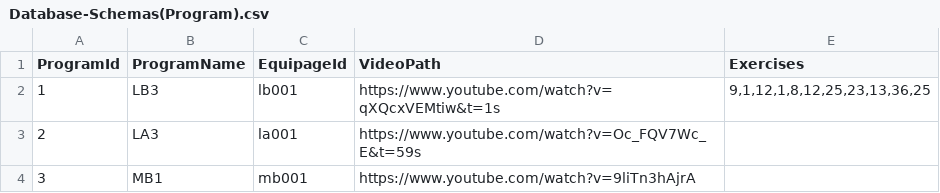
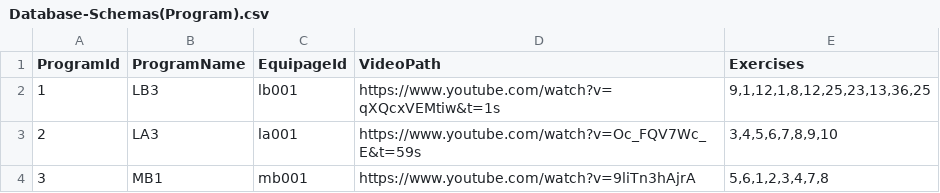
Before and after one commit to Cvangen91/APP200V, a CSV file: Learning2Judge-backend/data/Database-Schemas(Program).csv, drawn as a sheet.

Commit message:
Adds backend documentation and implements improvements to the Programs API, including exercise handling. Updates the data load command to include exercises associated with programs and adjusts schemas to reflect the new data structures.

```diff
--- a/Learning2Judge-backend/data/Database-Schemas(Program).csv
+++ b/Learning2Judge-backend/data/Database-Schemas(Program).csv
@@ -2,3 +2,3 @@ ProgramId,ProgramName,EquipageId,VideoPath,Exercises
 1,LB3,lb001,https://www.youtube.com/watch?v=qXQcxVEMtiw&t=1s,"9,1,12,1,8,12,25,23,13,36,25"
-2,LA3,la001,https://www.youtube.com/watch?v=Oc_FQV7Wc_E&t=59s,
-3,MB1,mb001,https://www.youtube.com/watch?v=9liTn3hAjrA,
+2,LA3,la001,https://www.youtube.com/watch?v=Oc_FQV7Wc_E&t=59s,"3,4,5,6,7,8,9,10"
+3,MB1,mb001,https://www.youtube.com/watch?v=9liTn3hAjrA,"5,6,1,2,3,4,7,8"
```
Also changed, not shown: 5 other files.
